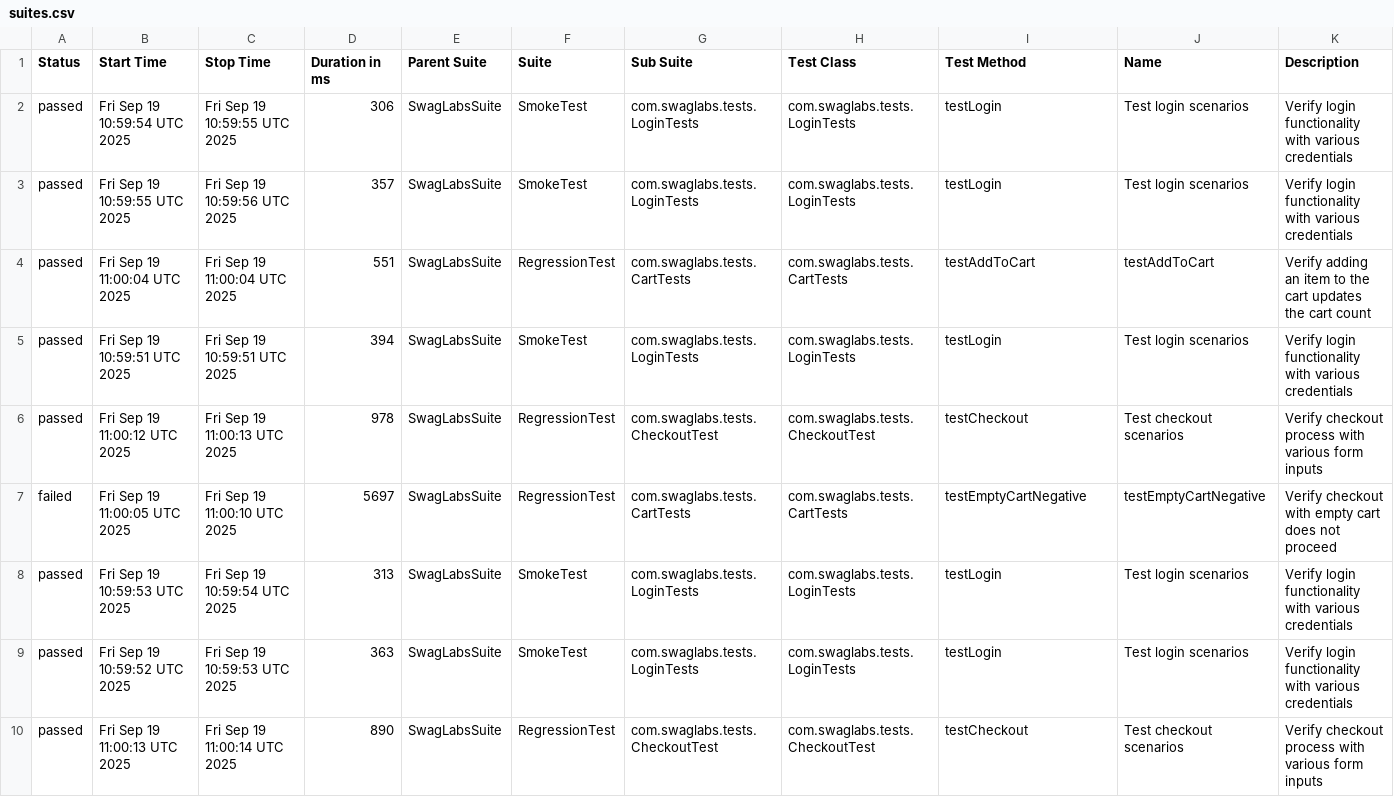
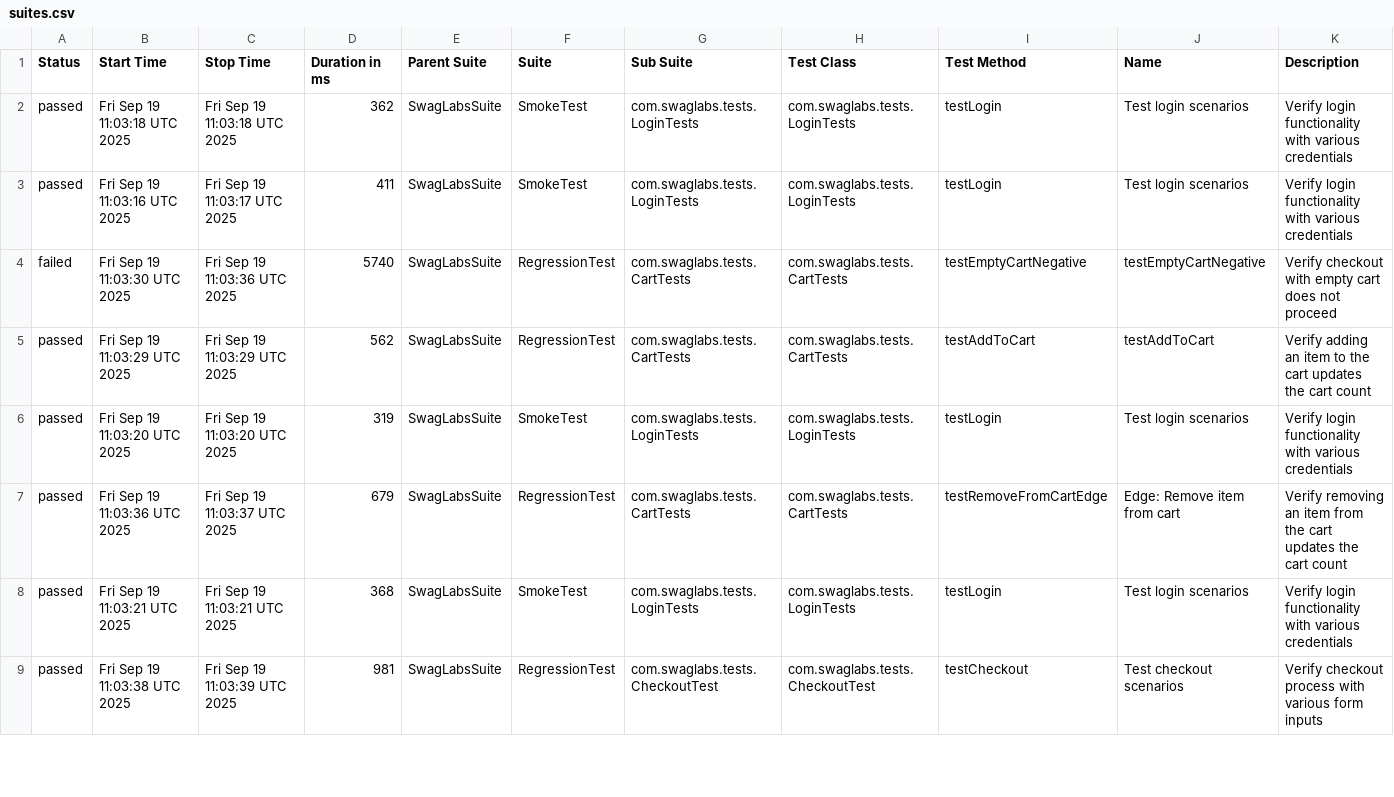
Before and after one commit to jaabless/SwagLabs_Selenide, a CSV file: data/suites.csv, drawn as a sheet; only a part is shown; the diff covers the shown part only.

```diff
--- a/data/suites.csv
+++ b/data/suites.csv
@@ -1,10 +1,9 @@
 "Status","Start Time","Stop Time","Duration in ms","Parent Suite","Suite","Sub Suite","Test Class","Test Method","Name","Description"
-"passed","Fri Sep 19 10:59:54 UTC 2025","Fri Sep 19 10:59:55 UTC 2025","306","SwagLabsSuite","SmokeTest","com.swaglabs.tests.LoginTests","com.swaglabs.tests.LoginTests","testLogin","Test login scenarios","Verify login functionality with various credentials"
-"passed","Fri Sep 19 10:59:55 UTC 2025","Fri Sep 19 10:59:56 UTC 2025","357","SwagLabsSuite","SmokeTest","com.swaglabs.tests.LoginTests","com.swaglabs.tests.LoginTests","testLogin","Test login scenarios","Verify login functionality with various credentials"
-"passed","Fri Sep 19 11:00:04 UTC 2025","Fri Sep 19 11:00:04 UTC 2025","551","SwagLabsSuite","RegressionTest","com.swaglabs.tests.CartTests","com.swaglabs.tests.CartTests","testAddToCart","testAddToCart","Verify adding an item to the cart updates the cart count"
-"passed","Fri Sep 19 10:59:51 UTC 2025","Fri Sep 19 10:59:51 UTC 2025","394","SwagLabsSuite","SmokeTest","com.swaglabs.tests.LoginTests","com.swaglabs.tests.LoginTests","testLogin","Test login scenarios","Verify login functionality with various credentials"
-"passed","Fri Sep 19 11:00:12 UTC 2025","Fri Sep 19 11:00:13 UTC 2025","978","SwagLabsSuite","RegressionTest","com.swaglabs.tests.CheckoutTest","com.swaglabs.tests.CheckoutTest","testCheckout","Test checkout scenarios","Verify checkout process with various form inputs"
-"failed","Fri Sep 19 11:00:05 UTC 2025","Fri Sep 19 11:00:10 UTC 2025","5697","SwagLabsSuite","RegressionTest","com.swaglabs.tests.CartTests","com.swaglabs.tests.CartTests","testEmptyCartNegative","testEmptyCartNegative","Verify checkout with empty cart does not proceed"
-"passed","Fri Sep 19 10:59:53 UTC 2025","Fri Sep 19 10:59:54 UTC 2025","313","SwagLabsSuite","SmokeTest","com.swaglabs.tests.LoginTests","com.swaglabs.tests.LoginTests","testLogin","Test login scenarios","Verify login functionality with various credentials"
-"passed","Fri Sep 19 10:59:52 UTC 2025","Fri Sep 19 10:59:53 UTC 2025","363","SwagLabsSuite","SmokeTest","com.swaglabs.tests.LoginTests","com.swaglabs.tests.LoginTests","testLogin","Test login scenarios","Verify login functionality with various credentials"
-"passed","Fri Sep 19 11:00:13 UTC 2025","Fri Sep 19 11:00:14 UTC 2025","890","SwagLabsSuite","RegressionTest","com.swaglabs.tests.CheckoutTest","com.swaglabs.tests.CheckoutTest","testCheckout","Test checkout scenarios","Verify checkout process with various form inputs"
+"passed","Fri Sep 19 11:03:18 UTC 2025","Fri Sep 19 11:03:18 UTC 2025","362","SwagLabsSuite","SmokeTest","com.swaglabs.tests.LoginTests","com.swaglabs.tests.LoginTests","testLogin","Test login scenarios","Verify login functionality with various credentials"
+"passed","Fri Sep 19 11:03:16 UTC 2025","Fri Sep 19 11:03:17 UTC 2025","411","SwagLabsSuite","SmokeTest","com.swaglabs.tests.LoginTests","com.swaglabs.tests.LoginTests","testLogin","Test login scenarios","Verify login functionality with various credentials"
+"failed","Fri Sep 19 11:03:30 UTC 2025","Fri Sep 19 11:03:36 UTC 2025","5740","SwagLabsSuite","RegressionTest","com.swaglabs.tests.CartTests","com.swaglabs.tests.CartTests","testEmptyCartNegative","testEmptyCartNegative","Verify checkout with empty cart does not proceed"
+"passed","Fri Sep 19 11:03:29 UTC 2025","Fri Sep 19 11:03:29 UTC 2025","562","SwagLabsSuite","RegressionTest","com.swaglabs.tests.CartTests","com.swaglabs.tests.CartTests","testAddToCart","testAddToCart","Verify adding an item to the cart updates the cart count"
+"passed","Fri Sep 19 11:03:20 UTC 2025","Fri Sep 19 11:03:20 UTC 2025","319","SwagLabsSuite","SmokeTest","com.swaglabs.tests.LoginTests","com.swaglabs.tests.LoginTests","testLogin","Test login scenarios","Verify login functionality with various credentials"
+"passed","Fri Sep 19 11:03:36 UTC 2025","Fri Sep 19 11:03:37 UTC 2025","679","SwagLabsSuite","RegressionTest","com.swaglabs.tests.CartTests","com.swaglabs.tests.CartTests","testRemoveFromCartEdge","Edge: Remove item from cart","Verify removing an item from the cart updates the cart count"
+"passed","Fri Sep 19 11:03:21 UTC 2025","Fri Sep 19 11:03:21 UTC 2025","368","SwagLabsSuite","SmokeTest","com.swaglabs.tests.LoginTests","com.swaglabs.tests.LoginTests","testLogin","Test login scenarios","Verify login functionality with various credentials"
+"passed","Fri Sep 19 11:03:38 UTC 2025","Fri Sep 19 11:03:39 UTC 2025","981","SwagLabsSuite","RegressionTest","com.swaglabs.tests.CheckoutTest","com.swaglabs.tests.CheckoutTest","testCheckout","Test checkout scenarios","Verify checkout process with various form inputs"
```
Also changed, not shown: 3 added rows, 2 removed rows and 14 edited cells elsewhere in this file, 47 other files.
